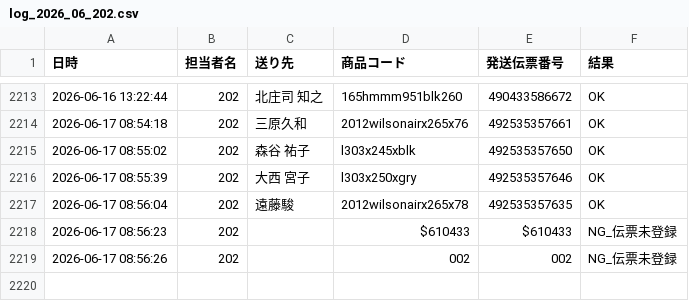
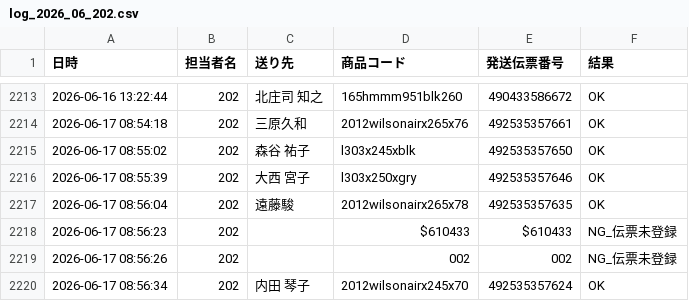
Before and after one commit to hirono-s1015/picking-app, a CSV file: logs/log_2026_06_202.csv, drawn as a sheet; only a part is shown, gaps mark what is left out; the diff names each change by its address in the sheet, - before the commit and + after, or states it on an @@ line.

Commit message:
[log] 492535357624 OK

```diff
--- a/logs/log_2026_06_202.csv
+++ b/logs/log_2026_06_202.csv
+row 2220: 2026-06-17 08:56:34 | 202 | 内田 琴子 | 2012wilsonairx245x70 | 492535357624 | OK
```
